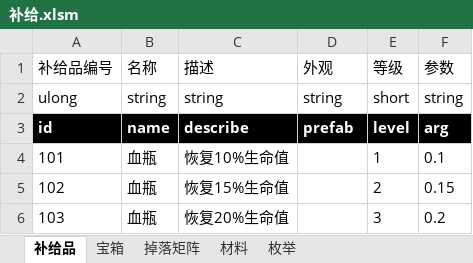
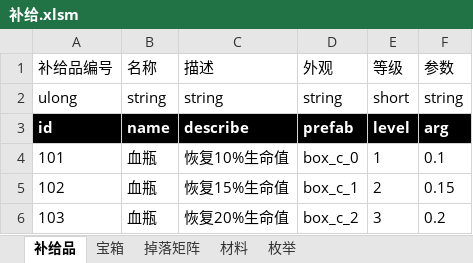
Before and after one commit to Canvastudio/Prometheus, an Excel workbook: Design/原始配置表/补给.xlsm, sheet 补给品, drawn as a sheet; values as stored, in another font and other column widths than the file's, no borders; charts and pictures and conditional formats not drawn; the diff names each change by its address in the sheet, - before the commit and + after, or states it on an @@ line.

```diff
--- a/Design/原始配置表/补给.xlsm (sheet 补给品)
+++ b/Design/原始配置表/补给.xlsm (sheet 补给品)
-D4 (外观): (empty)
+D4 (外观): box_c_0
-D5 (外观): (empty)
+D5 (外观): box_c_1
-D6 (外观): (empty)
+D6 (外观): box_c_2
```
Also changed, not shown: sheet 宝箱, Design/原始配置表/石碑.xlsm, 3 other files.
